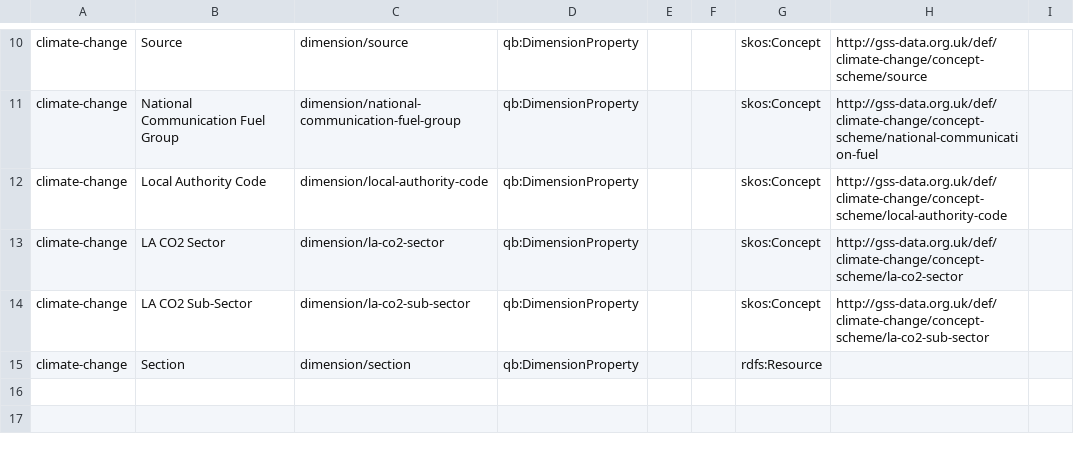
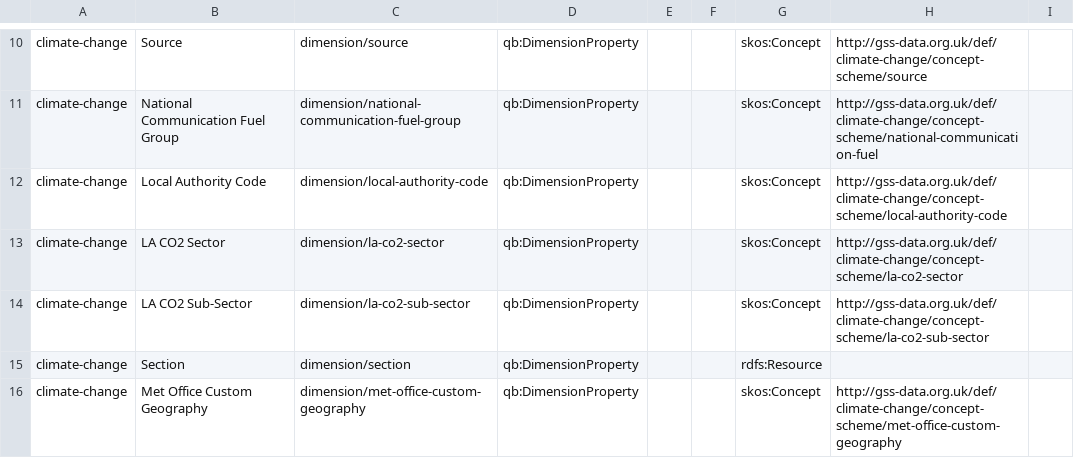
Before and after one commit to GSS-Cogs/family-climate-change, a CSV file: reference/properties.csv, drawn as a sheet; only a part is shown, gaps mark what is left out; the diff names each change by its address in the sheet, - before the commit and + after, or states it on an @@ line.

Commit message:
met office updates

```diff
--- a/reference/properties.csv
+++ b/reference/properties.csv
+row 16: climate-change | Met Office Custom Geography | dimension/met-office-custom-geography | qb:DimensionProperty |  |  | skos:Concept | http://gss-data.org.uk/def/climate-change/concept-scheme/met-office-custom-geography
```
Also changed, not shown: 2 other files.
